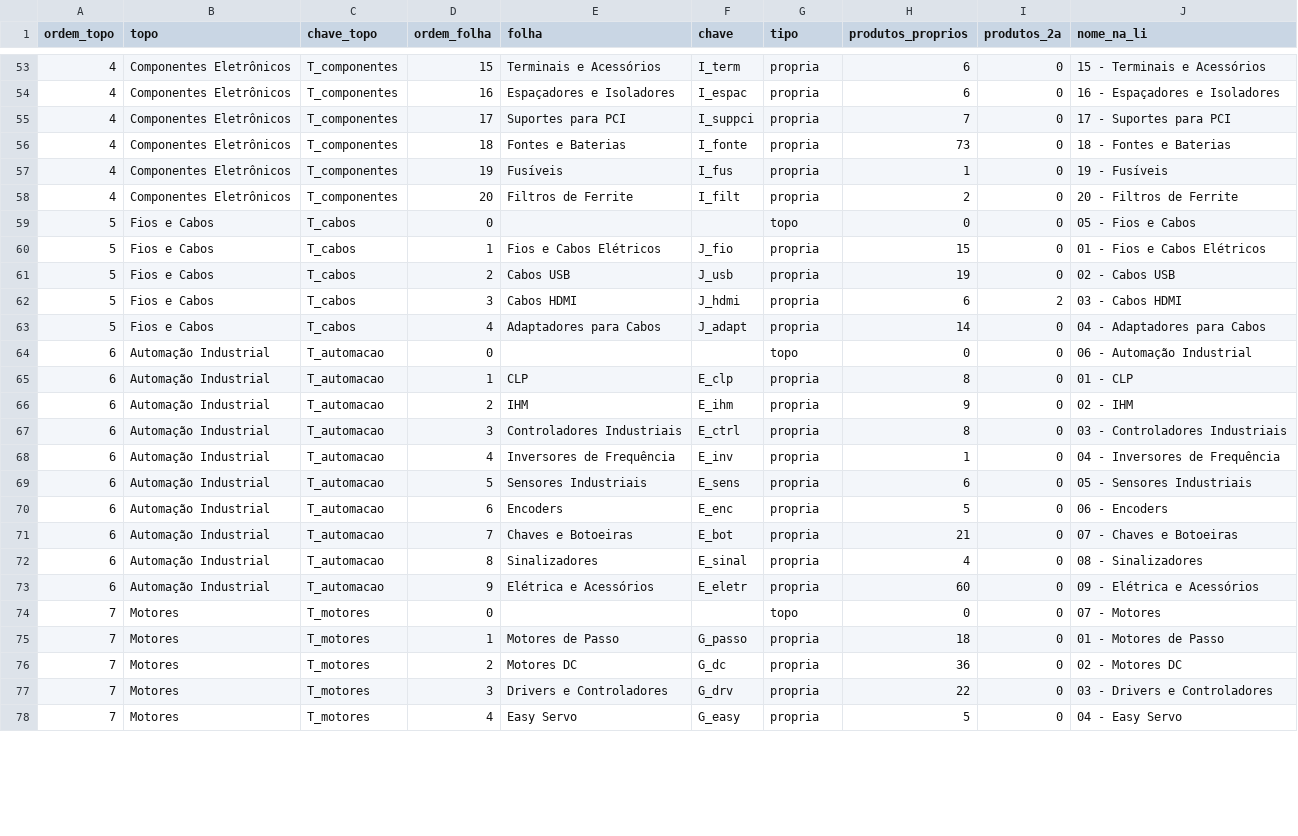
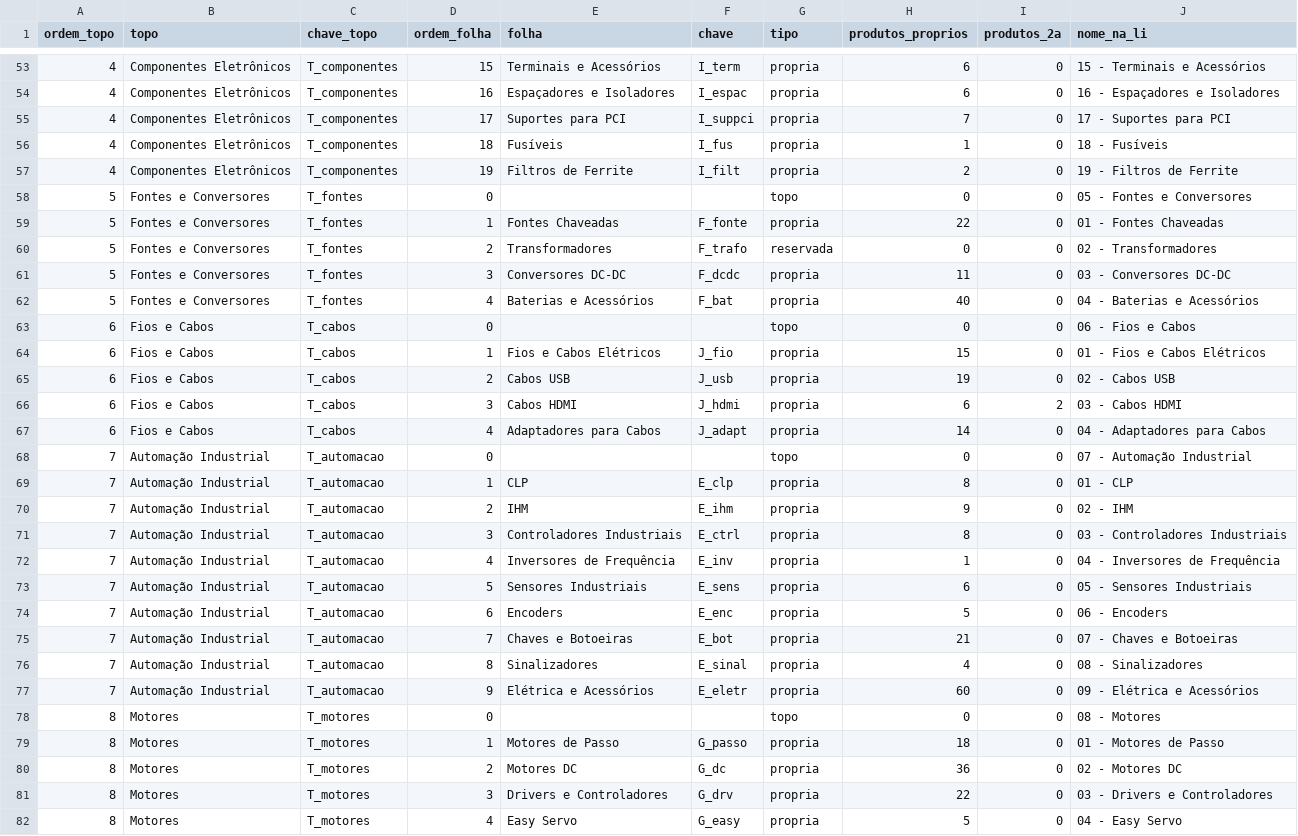
Before and after one commit to MaicolDeSouza/projeto-sistema-rise, a CSV file: docs/categorias-4hobby-arvore.csv, drawn as a sheet; only a part is shown, gaps mark what is left out; the diff covers the shown part only.

```diff
--- a/docs/categorias-4hobby-arvore.csv
+++ b/docs/categorias-4hobby-arvore.csv
@@ -55,24 +55,28 @@
 4;Componentes Eletrônicos;T_componentes;17;Suportes para PCI;I_suppci;propria;7;0;17 - Suportes para PCI
-4;Componentes Eletrônicos;T_componentes;18;Fontes e Baterias;I_fonte;propria;73;0;18 - Fontes e Baterias
-4;Componentes Eletrônicos;T_componentes;19;Fusíveis;I_fus;propria;1;0;19 - Fusíveis
-4;Componentes Eletrônicos;T_componentes;20;Filtros de Ferrite;I_filt;propria;2;0;20 - Filtros de Ferrite
-5;Fios e Cabos;T_cabos;0;;;topo;0;0;05 - Fios e Cabos
-5;Fios e Cabos;T_cabos;1;Fios e Cabos Elétricos;J_fio;propria;15;0;01 - Fios e Cabos Elétricos
-5;Fios e Cabos;T_cabos;2;Cabos USB;J_usb;propria;19;0;02 - Cabos USB
-5;Fios e Cabos;T_cabos;3;Cabos HDMI;J_hdmi;propria;6;2;03 - Cabos HDMI
-5;Fios e Cabos;T_cabos;4;Adaptadores para Cabos;J_adapt;propria;14;0;04 - Adaptadores para Cabos
-6;Automação Industrial;T_automacao;0;;;topo;0;0;06 - Automação Industrial
-6;Automação Industrial;T_automacao;1;CLP;E_clp;propria;8;0;01 - CLP
-6;Automação Industrial;T_automacao;2;IHM;E_ihm;propria;9;0;02 - IHM
-6;Automação Industrial;T_automacao;3;Controladores Industriais;E_ctrl;propria;8;0;03 - Controladores Industriais
-6;Automação Industrial;T_automacao;4;Inversores de Frequência;E_inv;propria;1;0;04 - Inversores de Frequência
-6;Automação Industrial;T_automacao;5;Sensores Industriais;E_sens;propria;6;0;05 - Sensores Industriais
-6;Automação Industrial;T_automacao;6;Encoders;E_enc;propria;5;0;06 - Encoders
-6;Automação Industrial;T_automacao;7;Chaves e Botoeiras;E_bot;propria;21;0;07 - Chaves e Botoeiras
-6;Automação Industrial;T_automacao;8;Sinalizadores;E_sinal;propria;4;0;08 - Sinalizadores
-6;Automação Industrial;T_automacao;9;Elétrica e Acessórios;E_eletr;propria;60;0;09 - Elétrica e Acessórios
-7;Motores;T_motores;0;;;topo;0;0;07 - Motores
-7;Motores;T_motores;1;Motores de Passo;G_passo;propria;18;0;01 - Motores de Passo
-7;Motores;T_motores;2;Motores DC;G_dc;propria;36;0;02 - Motores DC
-7;Motores;T_motores;3;Drivers e Controladores;G_drv;propria;22;0;03 - Drivers e Controladores
-7;Motores;T_motores;4;Easy Servo;G_easy;propria;5;0;04 - Easy Servo
+4;Componentes Eletrônicos;T_componentes;18;Fusíveis;I_fus;propria;1;0;18 - Fusíveis
+4;Componentes Eletrônicos;T_componentes;19;Filtros de Ferrite;I_filt;propria;2;0;19 - Filtros de Ferrite
+5;Fontes e Conversores;T_fontes;0;;;topo;0;0;05 - Fontes e Conversores
+5;Fontes e Conversores;T_fontes;1;Fontes Chaveadas;F_fonte;propria;22;0;01 - Fontes Chaveadas
+5;Fontes e Conversores;T_fontes;2;Transformadores;F_trafo;reservada;0;0;02 - Transformadores
+5;Fontes e Conversores;T_fontes;3;Conversores DC-DC;F_dcdc;propria;11;0;03 - Conversores DC-DC
+5;Fontes e Conversores;T_fontes;4;Baterias e Acessórios;F_bat;propria;40;0;04 - Baterias e Acessórios
+6;Fios e Cabos;T_cabos;0;;;topo;0;0;06 - Fios e Cabos
+6;Fios e Cabos;T_cabos;1;Fios e Cabos Elétricos;J_fio;propria;15;0;01 - Fios e Cabos Elétricos
+6;Fios e Cabos;T_cabos;2;Cabos USB;J_usb;propria;19;0;02 - Cabos USB
+6;Fios e Cabos;T_cabos;3;Cabos HDMI;J_hdmi;propria;6;2;03 - Cabos HDMI
+6;Fios e Cabos;T_cabos;4;Adaptadores para Cabos;J_adapt;propria;14;0;04 - Adaptadores para Cabos
+7;Automação Industrial;T_automacao;0;;;topo;0;0;07 - Automação Industrial
+7;Automação Industrial;T_automacao;1;CLP;E_clp;propria;8;0;01 - CLP
+7;Automação Industrial;T_automacao;2;IHM;E_ihm;propria;9;0;02 - IHM
+7;Automação Industrial;T_automacao;3;Controladores Industriais;E_ctrl;propria;8;0;03 - Controladores Industriais
+7;Automação Industrial;T_automacao;4;Inversores de Frequência;E_inv;propria;1;0;04 - Inversores de Frequência
+7;Automação Industrial;T_automacao;5;Sensores Industriais;E_sens;propria;6;0;05 - Sensores Industriais
+7;Automação Industrial;T_automacao;6;Encoders;E_enc;propria;5;0;06 - Encoders
+7;Automação Industrial;T_automacao;7;Chaves e Botoeiras;E_bot;propria;21;0;07 - Chaves e Botoeiras
+7;Automação Industrial;T_automacao;8;Sinalizadores;E_sinal;propria;4;0;08 - Sinalizadores
+7;Automação Industrial;T_automacao;9;Elétrica e Acessórios;E_eletr;propria;60;0;09 - Elétrica e Acessórios
+8;Motores;T_motores;0;;;topo;0;0;08 - Motores
+8;Motores;T_motores;1;Motores de Passo;G_passo;propria;18;0;01 - Motores de Passo
+8;Motores;T_motores;2;Motores DC;G_dc;propria;36;0;02 - Motores DC
+8;Motores;T_motores;3;Drivers e Controladores;G_drv;propria;22;0;03 - Drivers e Controladores
+8;Motores;T_motores;4;Easy Servo;G_easy;propria;5;0;04 - Easy Servo
```
Also changed, not shown: 37 edited cells elsewhere in this file, docs/categorias-4hobby-mapeamento.csv, 4 other files.
